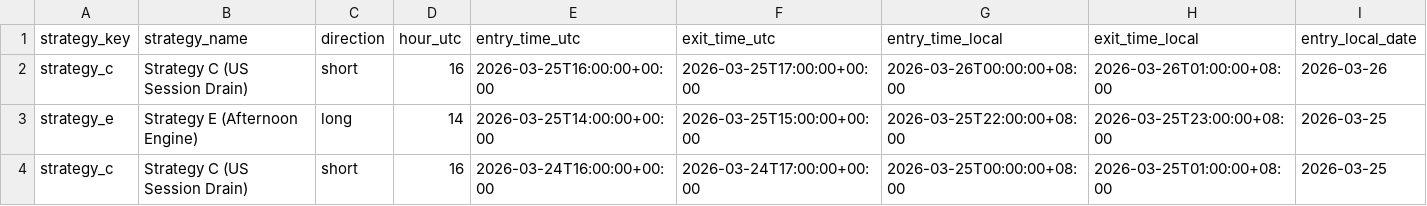
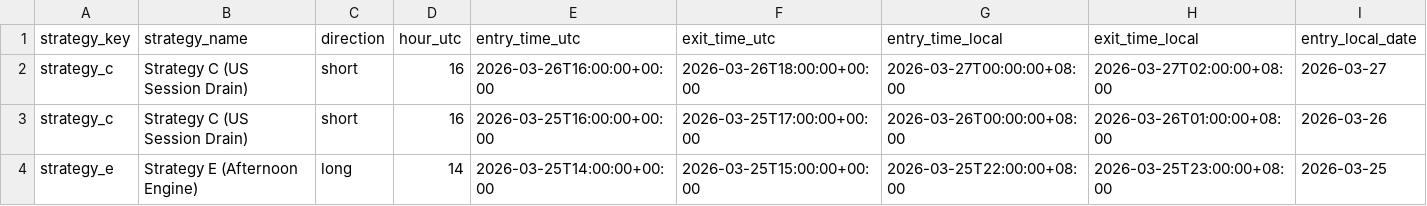
Before and after one commit to amangames002-ctrl/green6, a CSV file: strategy-lab/btcusdt-signal-lab/recent-trades.csv, drawn as a sheet; only a part is shown; the shorter side is filled out with more unchanged rows; rows hold the shown columns only; the diff names each change by its address in the sheet, - before the commit and + after, or states it on an @@ line.

Commit message:
Update BTCUSDT signal lab 2026-03-27 22:01:02 CST

```diff
--- a/strategy-lab/btcusdt-signal-lab/recent-trades.csv
+++ b/strategy-lab/btcusdt-signal-lab/recent-trades.csv
+row 2: strategy_c | Strategy C (US Session Drain) | short | 16 | 2026-03-26T16:00:00+00:00 | 2026-03-26T18:00:00+00:00 | 2026-03-27T00:00:00+08:00 | 2026-03-27T02:00:00+08:00 | 2026-03-27
```
Also changed, not shown: 2 other files.
